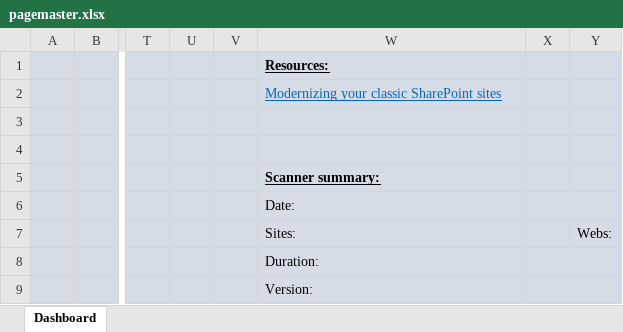
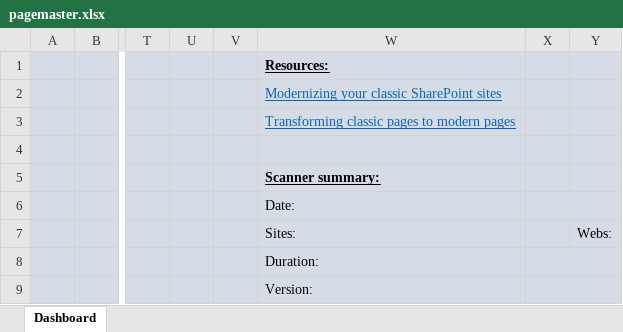
Before and after one commit to pnp/modernization, an Excel workbook: Tools/SharePoint.Modernization/SharePointPnP.Modernization.Scanner/Reports/pagemaster.xlsx, sheet Dashboard, drawn as a sheet; only a part is shown, gaps mark what is left out; values as stored, in another font and other column widths than the file's, no borders; charts and pictures not drawn; the diff names each change by its address in the sheet, - before the commit and + after, or states it on an @@ line.

```diff
--- a/Tools/SharePoint.Modernization/SharePointPnP.Modernization.Scanner/Reports/pagemaster.xlsx (sheet Dashboard)
+++ b/Tools/SharePoint.Modernization/SharePointPnP.Modernization.Scanner/Reports/pagemaster.xlsx (sheet Dashboard)
-W3: (empty)
+W3: Transforming classic pages to modern pages
```
Also changed, not shown: charts or pictures, Tools/SharePoint.Modernization/SharePointPnP.Modernization.Scanner/Reports/blogmaster.xlsx, Tools/SharePoint.Modernization/SharePointPnP.Modernization.Scanner/Reports/workflowmaster.xlsx.
